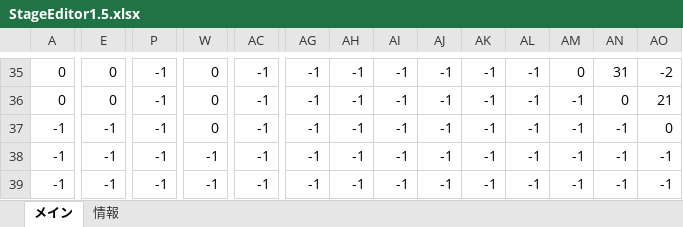
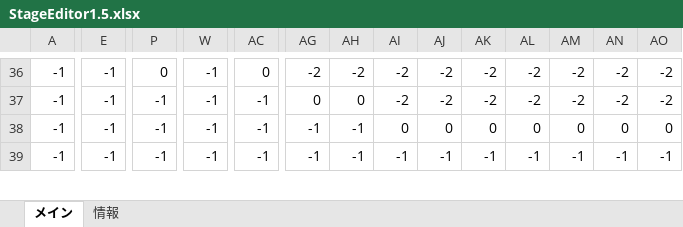
Before and after one commit to keisuke0211/cos-mos, an Excel workbook: data/GAMEDATA/STAGE/StageEditor1.5.xlsx, sheet メイン, drawn as a sheet; only a part is shown, gaps mark what is left out; values as stored, in another font and other column widths than the file's, no borders; conditional formats not drawn; removed rows and columns are numbered as before the commit, all else as after; rows hold the shown columns only; the diff covers the shown part only; the diff names each change by its address in the sheet, - before the commit and + after, or states it on an @@ line.

```diff
--- a/data/GAMEDATA/STAGE/StageEditor1.5.xlsx (sheet メイン)
+++ b/data/GAMEDATA/STAGE/StageEditor1.5.xlsx (sheet メイン)
-A36: 0
+A36: -1
-E36: 0
+E36: -1
-P36: -1
+P36: 0
-W36: 0
+W36: -1
-AC36: -1
+AC36: 0
-AG36: -1
+AG36: -2
-AH36: -1
+AH36: -2
-AI36: -1
+AI36: -2
-AJ36: -1
+AJ36: -2
-AK36: -1
+AK36: -2
-AL36: -1
+AL36: -2
-AM36: 0
+AM36: -2
-AN36: 31
+AN36: -2
-row 36: 0 | 0 | -1 | 0 | -1 | -1 | -1 | -1 | -1 | -1 | -1 | -1 | 0 | 21
-W37: 0
+W37: -1
-AG37: -1
+AG37: 0
-AH37: -1
+AH37: 0
-AI37: -1
+AI37: -2
-AJ37: -1
+AJ37: -2
-AK37: -1
+AK37: -2
-AL37: -1
+AL37: -2
-AM37: -1
+AM37: -2
-AN37: -1
+AN37: -2
-AO37: 0
+AO37: -2
-AI38: -1
+AI38: 0
-AJ38: -1
+AJ38: 0
-AK38: -1
+AK38: 0
-AL38: -1
+AL38: 0
-AM38: -1
+AM38: 0
-AN38: -1
+AN38: 0
-AO38: -1
+AO38: 0
```
Also changed, not shown: 1 added row and 141 edited cells elsewhere in this sheet, 1 other file.
